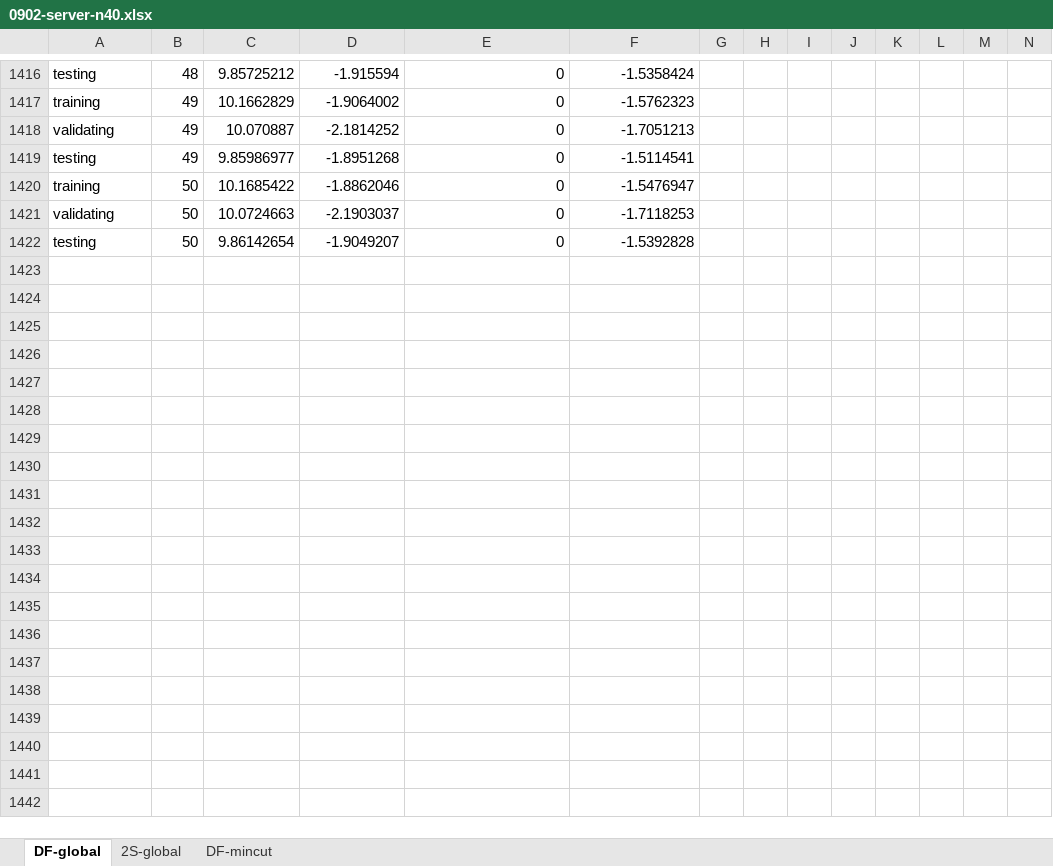
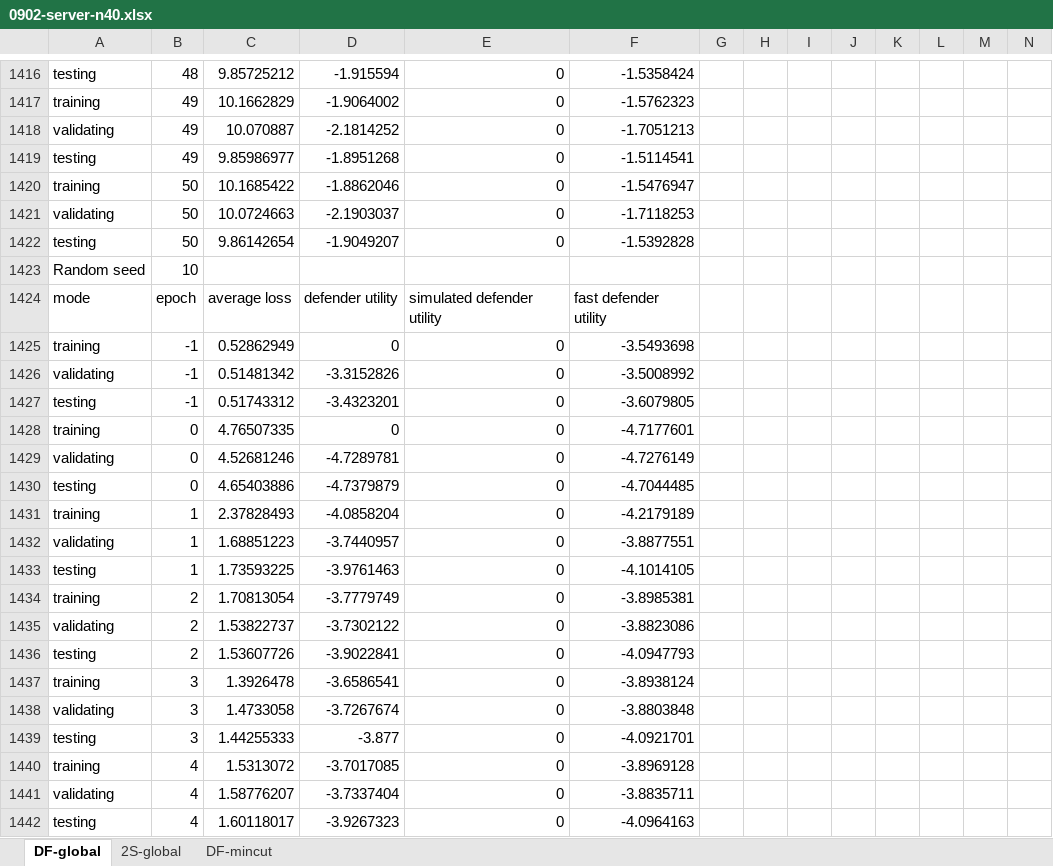
Before and after one commit to guaguakai/surrogate-optimization-learning, an Excel workbook: results/excel/0902-server-n40.xlsx, sheet DF-global, drawn as a sheet; only a part is shown, gaps mark what is left out; values as stored, in another font and other column widths than the file's, no borders; charts and pictures not drawn; rows hold the shown columns only; the diff covers the shown part only; the diff names each change by its address in the sheet, - before the commit and + after, or states it on an @@ line.

Commit message:
adding 0903 excels

```diff
--- a/results/excel/0902-server-n40.xlsx (sheet DF-global)
+++ b/results/excel/0902-server-n40.xlsx (sheet DF-global)
+row 1423: Random seed | 10
+row 1424: mode | epoch | average loss | defender utility | simulated defender utility | fast defender utility
+row 1425: training | -1 | 0.52862949 | 0 | 0 | -3.5493698
+row 1426: validating | -1 | 0.51481342 | -3.3152826 | 0 | -3.5008992
+row 1427: testing | -1 | 0.51743312 | -3.4323201 | 0 | -3.6079805
+row 1428: training | 0 | 4.76507335 | 0 | 0 | -4.7177601
+row 1429: validating | 0 | 4.52681246 | -4.7289781 | 0 | -4.7276149
+row 1430: testing | 0 | 4.65403886 | -4.7379879 | 0 | -4.7044485
+row 1431: training | 1 | 2.37828493 | -4.0858204 | 0 | -4.2179189
+row 1432: validating | 1 | 1.68851223 | -3.7440957 | 0 | -3.8877551
+row 1433: testing | 1 | 1.73593225 | -3.9761463 | 0 | -4.1014105
+row 1434: training | 2 | 1.70813054 | -3.7779749 | 0 | -3.8985381
+row 1435: validating | 2 | 1.53822737 | -3.7302122 | 0 | -3.8823086
+row 1436: testing | 2 | 1.53607726 | -3.9022841 | 0 | -4.0947793
+row 1437: training | 3 | 1.3926478 | -3.6586541 | 0 | -3.8938124
+row 1438: validating | 3 | 1.4733058 | -3.7267674 | 0 | -3.8803848
+row 1439: testing | 3 | 1.44255333 | -3.877 | 0 | -4.0921701
+row 1440: training | 4 | 1.5313072 | -3.7017085 | 0 | -3.8969128
+row 1441: validating | 4 | 1.58776207 | -3.7337404 | 0 | -3.8835711
+row 1442: testing | 4 | 1.60118017 | -3.9267323 | 0 | -4.0964163
```
Also changed, not shown: 138 added rows and 449 edited cells elsewhere in this sheet, charts or pictures, 9 other files.
